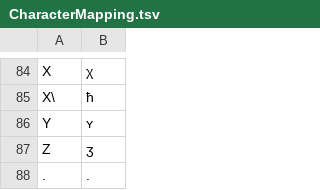
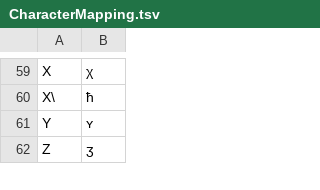
Before and after one commit to looptailG/xsampa-converter, a TSV file: source/CharacterMapping.tsv, drawn as a sheet; only a part is shown, gaps mark what is left out; the diff covers the shown part only; the diff names each change by its address in the sheet, - before the commit and + after, or states it on an @@ line.

```diff
--- a/source/CharacterMapping.tsv
+++ b/source/CharacterMapping.tsv
-row 88: . | .
```
Also changed, not shown: 25 removed rows and 1 edited cell elsewhere in this file.
